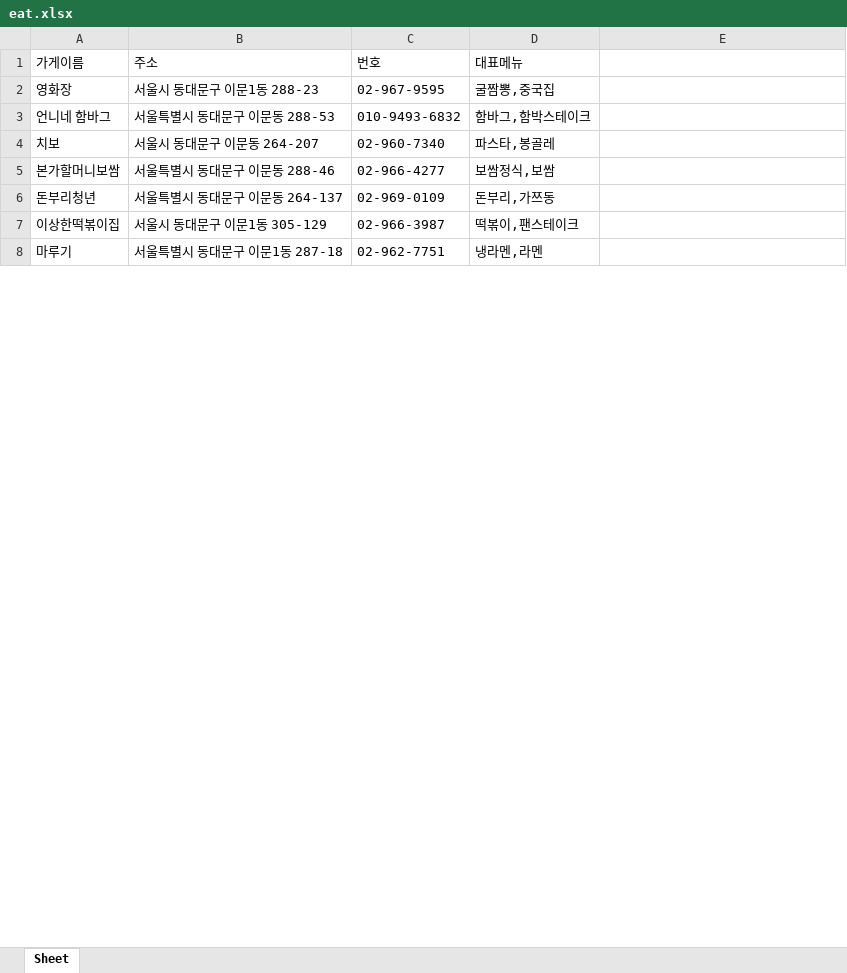
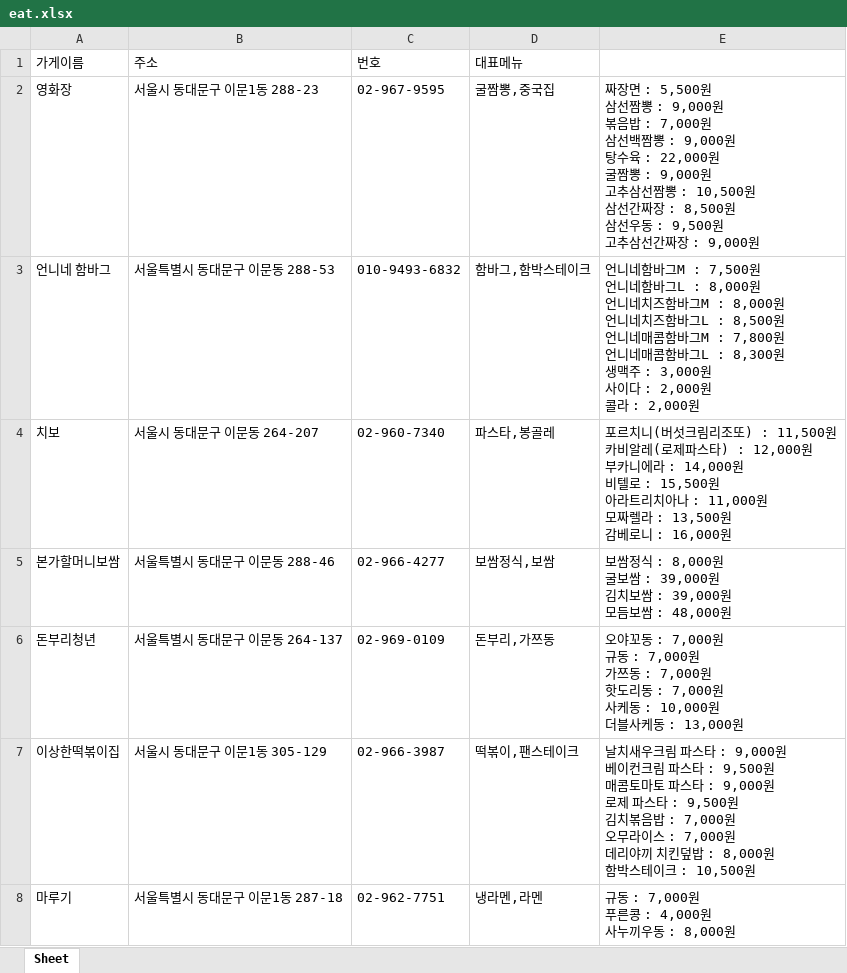
Before and after one commit to m17273/Muscle_Madam, an Excel workbook: Crawling/eat.xlsx, sheet Sheet, drawn as a sheet; only a part is shown; values as stored, in another font and other column widths than the file's, no borders; ↵ is a line break in a cell; the diff covers the shown part only; the diff names each change by its address in the sheet, - before the commit and + after, or states it on an @@ line.

Commit message:
crawling

```diff
--- a/Crawling/eat.xlsx (sheet Sheet)
+++ b/Crawling/eat.xlsx (sheet Sheet)
-E2: (empty)
+E2: 짜장면 : 5,500원 ↵ 삼선짬뽕 : 9,000원 ↵ 볶음밥 : 7,000원 ↵ 삼선백짬뽕 : 9,000원 ↵ 탕수육 : 22,000원 ↵ 굴짬뽕 : 9,000원 ↵ 고추삼선짬뽕 : 10,500원 ↵ 삼선간짜장 : 8,500원 ↵ 삼선우동 : 9,500원 ↵ 고추삼선간짜장 : 9,000원
-E3: (empty)
+E3: 언니네함바그M : 7,500원 ↵ 언니네함바그L : 8,000원 ↵ 언니네치즈함바그M : 8,000원 ↵ 언니네치즈함바그L : 8,500원 ↵ 언니네매콤함바그M : 7,800원 ↵ 언니네매콤함바그L : 8,300원 ↵ 생맥주 : 3,000원 ↵ 사이다 : 2,000원 ↵ 콜라 : 2,000원
-E4: (empty)
+E4: 포르치니(버섯크림리조또) : 11,500원 ↵ 카비알레(로제파스타) : 12,000원 ↵ 부카니에라 : 14,000원 ↵ 비텔로 : 15,500원 ↵ 아라트리치아나 : 11,000원 ↵ 모짜렐라 : 13,500원 ↵ 감베로니 : 16,000원
-E5: (empty)
+E5: 보쌈정식 : 8,000원 ↵ 굴보쌈 : 39,000원 ↵ 김치보쌈 : 39,000원 ↵ 모듬보쌈 : 48,000원
-E6: (empty)
+E6: 오야꼬동 : 7,000원 ↵ 규동 : 7,000원 ↵ 가쯔동 : 7,000원 ↵ 핫도리동 : 7,000원 ↵ 사케동 : 10,000원 ↵ 더블사케동 : 13,000원
-E7: (empty)
+E7: 날치새우크림 파스타 : 9,000원 ↵ 베이컨크림 파스타 : 9,500원 ↵ 매콤토마토 파스타 : 9,000원 ↵ 로제 파스타 : 9,500원 ↵ 김치볶음밥 : 7,000원 ↵ 오무라이스 : 7,000원 ↵ 데리야끼 치킨덮밥 : 8,000원 ↵ 함박스테이크 : 10,500원
-E8: (empty)
+E8: 규동 : 7,000원 ↵ 푸른콩 : 4,000원 ↵ 사누끼우동 : 8,000원
```
Also changed, not shown: 7 added rows, 7 removed rows and 63 edited cells elsewhere in this sheet, 2 other files.
